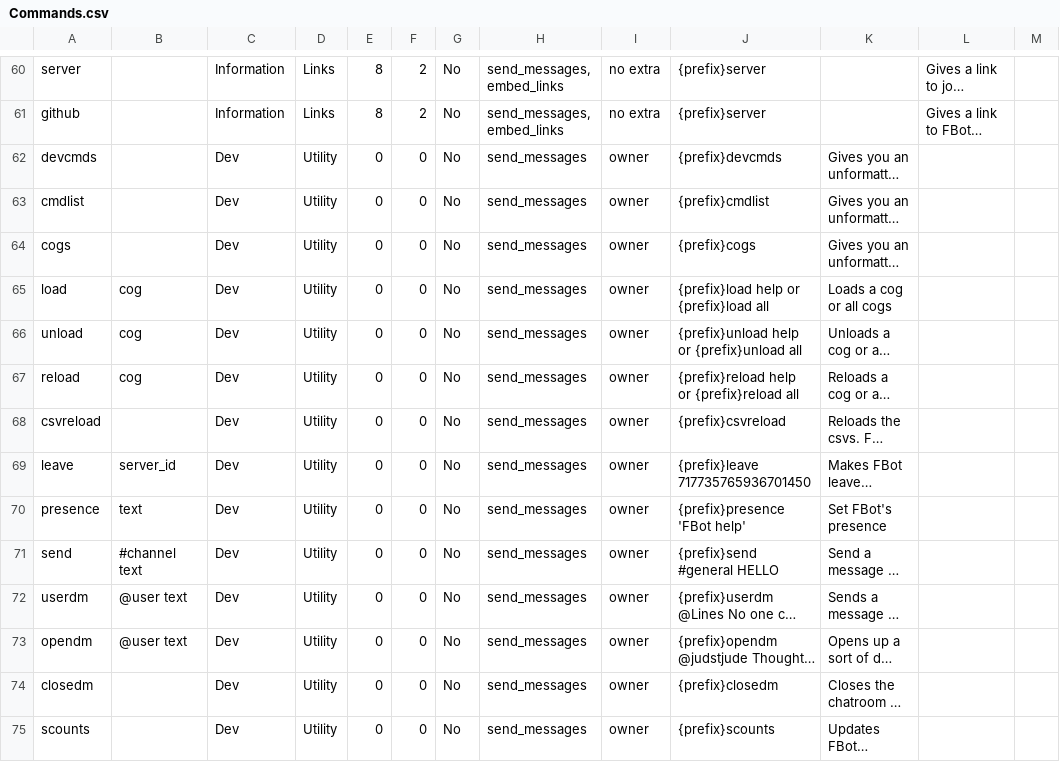
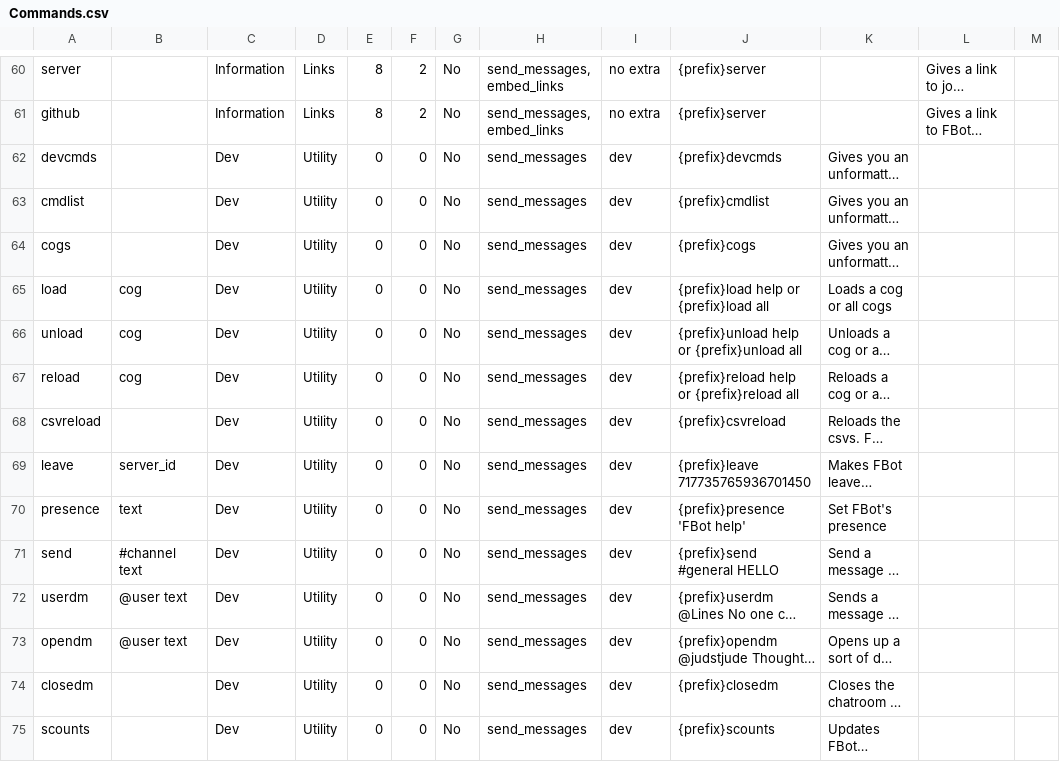
Before and after one commit to judev1/FBot, a CSV file: data/CSVs/Commands.csv, drawn as a sheet; only a part is shown, gaps mark what is left out; long unchanged cells end in …; the diff covers the shown part only; the diff names each change by its address in the sheet, - before the commit and + after, or states it on an @@ line.

Commit message:
devs > owners

```diff
--- a/data/CSVs/Commands.csv
+++ b/data/CSVs/Commands.csv
-I62:I75: owner
+I62:I75: dev
```
Also changed, not shown: 22 edited cells elsewhere in this file, 3 other files.
